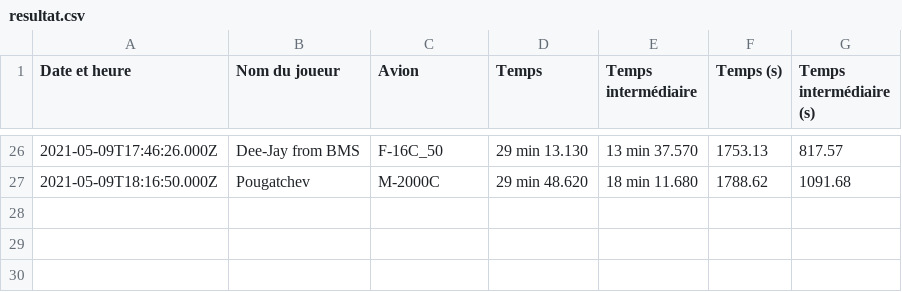
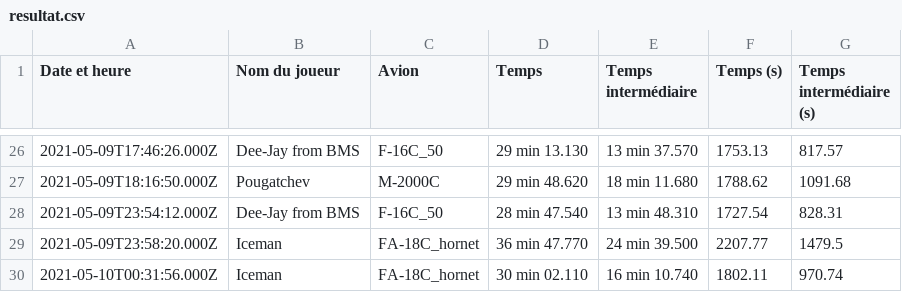
Before and after one commit to Cellules-Rapaces/Tanker-Party, a CSV file: data/resultat.csv, drawn as a sheet; only a part is shown, gaps mark what is left out; the diff names each change by its address in the sheet, - before the commit and + after, or states it on an @@ line.

```diff
--- a/data/resultat.csv
+++ b/data/resultat.csv
+row 28: 2021-05-09T23:54:12.000Z | Dee-Jay from BMS | F-16C_50 | 28 min 47.540 | 13 min 48.310 | 1727.54 | 828.31
+row 29: 2021-05-09T23:58:20.000Z | Iceman | FA-18C_hornet | 36 min 47.770 | 24 min 39.500 | 2207.77 | 1479.5
+row 30: 2021-05-10T00:31:56.000Z | Iceman | FA-18C_hornet | 30 min 02.110 | 16 min 10.740 | 1802.11 | 970.74
```
Also changed, not shown: 3 other files.
